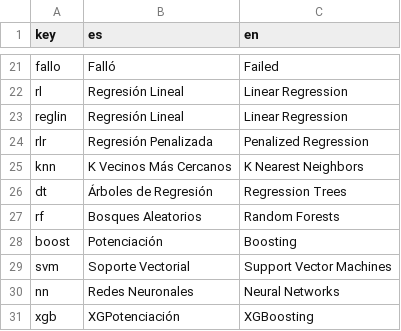
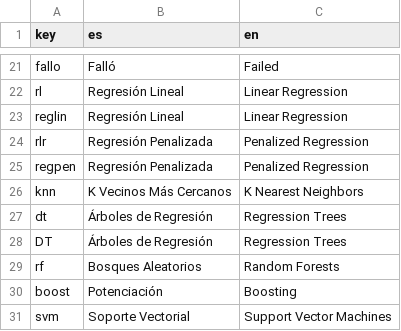
Before and after one commit to PROMiDAT/regressoR, a CSV file: inst/app/lang/diccionario.csv, drawn as a sheet; only a part is shown, gaps mark what is left out; the shorter side is filled out with more unchanged rows.

```diff
--- a/inst/app/lang/diccionario.csv
+++ b/inst/app/lang/diccionario.csv
@@ -24,4 +24,6 @@ reglin;Regresión Lineal;Linear Regression
 rlr;Regresión Penalizada;Penalized Regression
+regpen;Regresión Penalizada;Penalized Regression
 knn;K Vecinos Más Cercanos;K Nearest Neighbors
 dt;Árboles de Regresión;Regression Trees
+DT;Árboles de Regresión;Regression Trees
 rf;Bosques Aleatorios;Random Forests
```
Also changed, not shown: 32 other files.
